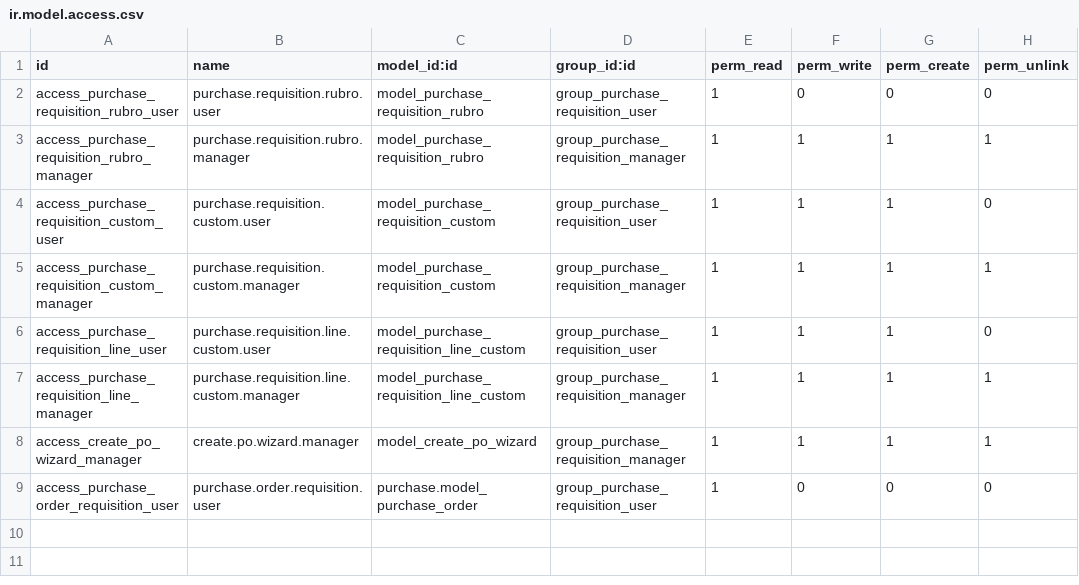
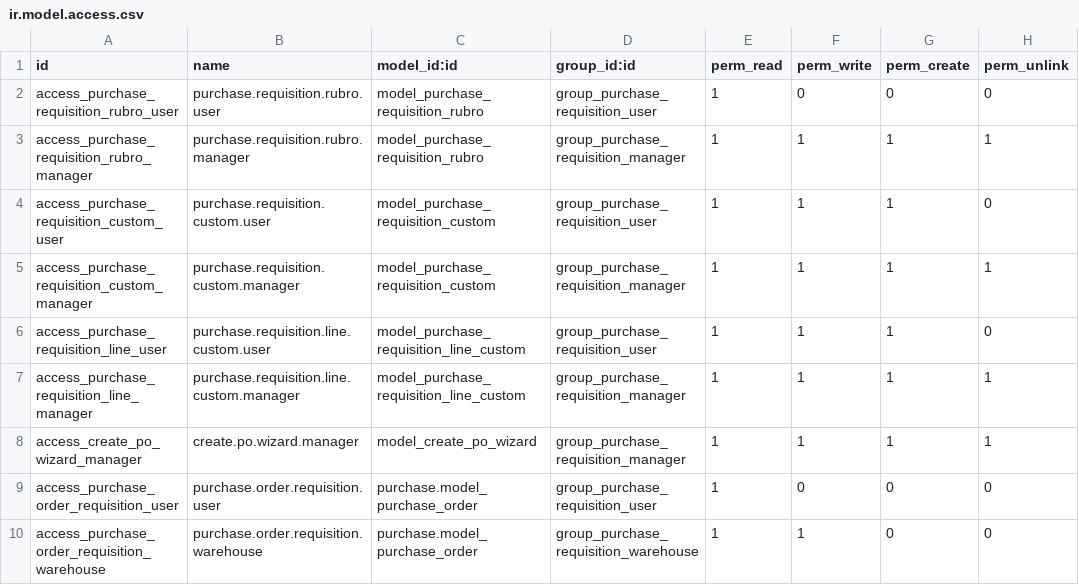
Before and after one commit to espetia/purchase_requisition_custom, a CSV file: security/ir.model.access.csv, drawn as a sheet.

Commit message:
Feat: Add "Warehouse Agent" group with restricted access and update related logic

```diff
--- a/security/ir.model.access.csv
+++ b/security/ir.model.access.csv
@@ -9 +9,2 @@ access_create_po_wizard_manager,create.po.wizard.manager,model_create_po_wizard,
 access_purchase_order_requisition_user,purchase.order.requisition.user,purchase.model_purchase_order,group_purchase_requisition_user,1,0,0,0
+access_purchase_order_requisition_warehouse,purchase.order.requisition.warehouse,purchase.model_purchase_order,group_purchase_requisition_warehouse,1,1,0,0
```
Also changed, not shown: 3 other files.
